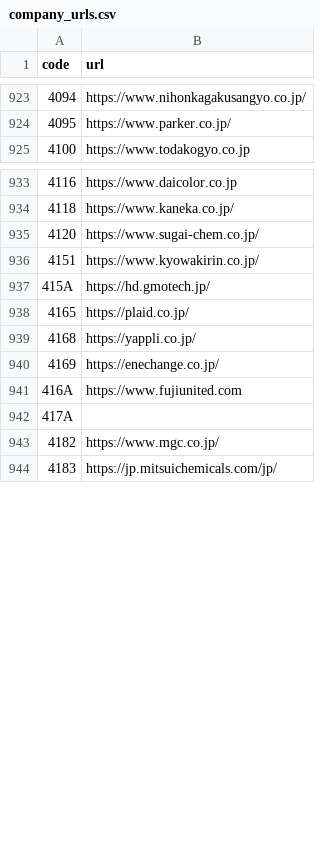
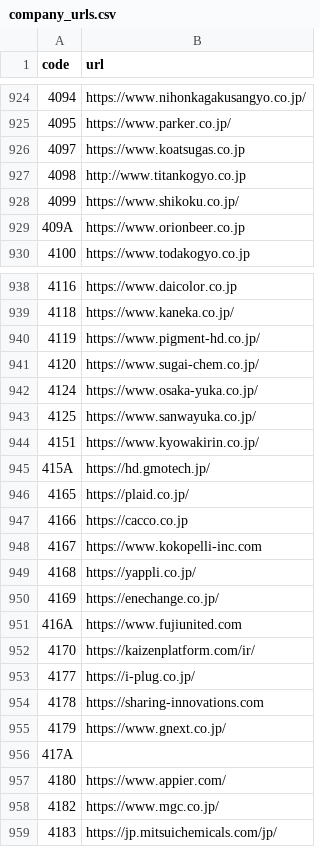
Before and after one commit to vix96343-source/kessan-hantei, a CSV file: data/company_urls.csv, drawn as a sheet; only a part is shown, gaps mark what is left out; the diff covers the shown part only.

```diff
--- a/data/company_urls.csv
+++ b/data/company_urls.csv
@@ -924,2 +925,6 @@ code,url
 4095,https://www.parker.co.jp/
+4097,https://www.koatsugas.co.jp
+4098,http://www.titankogyo.co.jp
+4099,https://www.shikoku.co.jp/
+409A,https://www.orionbeer.co.jp
 4100,https://www.todakogyo.co.jp
@@ -934,3 +939,6 @@ code,url
 4118,https://www.kaneka.co.jp/
+4119,https://www.pigment-hd.co.jp/
 4120,https://www.sugai-chem.co.jp/
+4124,https://www.osaka-yuka.co.jp/
+4125,https://www.sanwayuka.co.jp/
 4151,https://www.kyowakirin.co.jp/
@@ -938,2 +946,4 @@ code,url
 4165,https://plaid.co.jp/
+4166,https://cacco.co.jp
+4167,https://www.kokopelli-inc.com
 4168,https://yappli.co.jp/
@@ -941,3 +951,8 @@ code,url
 416A,https://www.fujiunited.com
+4170,https://kaizenplatform.com/ir/
+4177,https://i-plug.co.jp/
+4178,https://sharing-innovations.com
+4179,https://www.gnext.co.jp/
 417A,
+4180,https://www.appier.com/
 4182,https://www.mgc.co.jp/
```
Also changed, not shown: 26 added rows elsewhere in this file, data/ir_times.csv, 4 other files.
